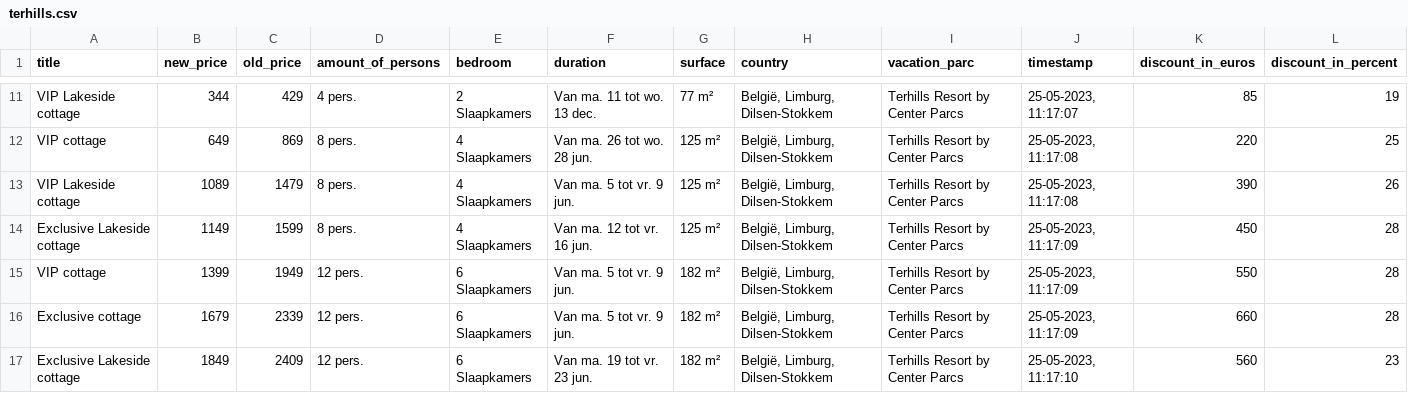
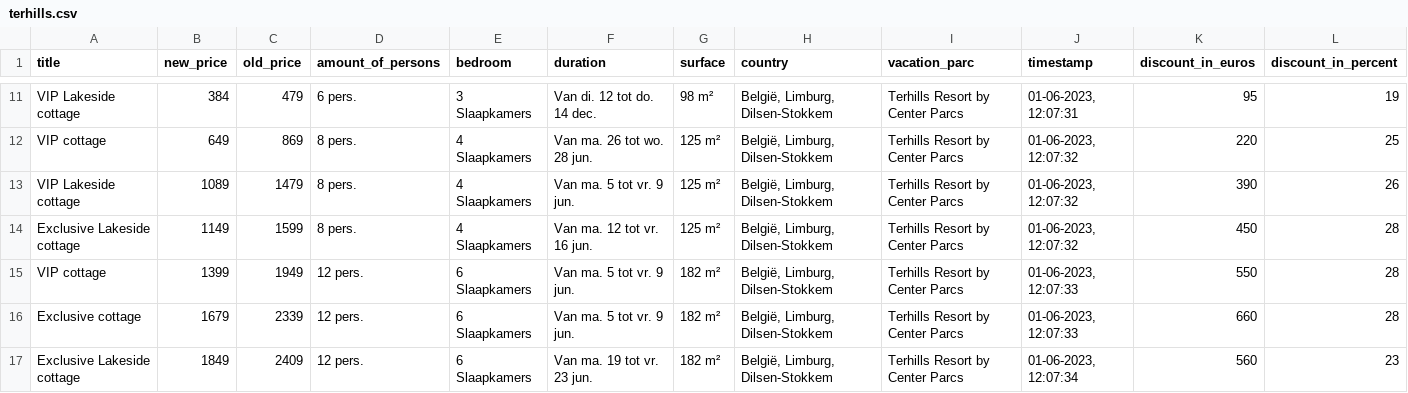
Before and after one commit to WouterV2207/webscraper_centerparcs, a CSV file: terhills.csv, drawn as a sheet; only a part is shown, gaps mark what is left out; the diff covers the shown part only; the diff names each change by its address in the sheet, - before the commit and + after, or states it on an @@ line.

```diff
--- a/terhills.csv
+++ b/terhills.csv
-B11 (new_price): 344
+B11 (new_price): 384
-C11 (old_price): 429
+C11 (old_price): 479
-D11 (amount_of_persons): 4 pers.
+D11 (amount_of_persons): 6 pers.
-E11 (bedroom): 2 Slaapkamers
+E11 (bedroom): 3 Slaapkamers
-F11 (duration): Van ma. 11 tot wo. 13 dec.
+F11 (duration): Van di. 12 tot do. 14 dec.
-G11 (surface): 77 m²
+G11 (surface): 98 m²
-J11 (timestamp): 25-05-2023, 11:17:07
+J11 (timestamp): 01-06-2023, 12:07:31
-K11 (discount_in_euros): 85
+K11 (discount_in_euros): 95
-J12:J13 (timestamp): 25-05-2023, 11:17:08
+J12:J13 (timestamp): 01-06-2023, 12:07:32
-J14 (timestamp): 25-05-2023, 11:17:09
+J14 (timestamp): 01-06-2023, 12:07:32
-J15:J16 (timestamp): 25-05-2023, 11:17:09
+J15:J16 (timestamp): 01-06-2023, 12:07:33
-J17 (timestamp): 25-05-2023, 11:17:10
+J17 (timestamp): 01-06-2023, 12:07:34
```
Also changed, not shown: 4 added rows, 4 removed rows and 18 edited cells elsewhere in this file, BE.csv, countries/NL.csv, 13 other files.
